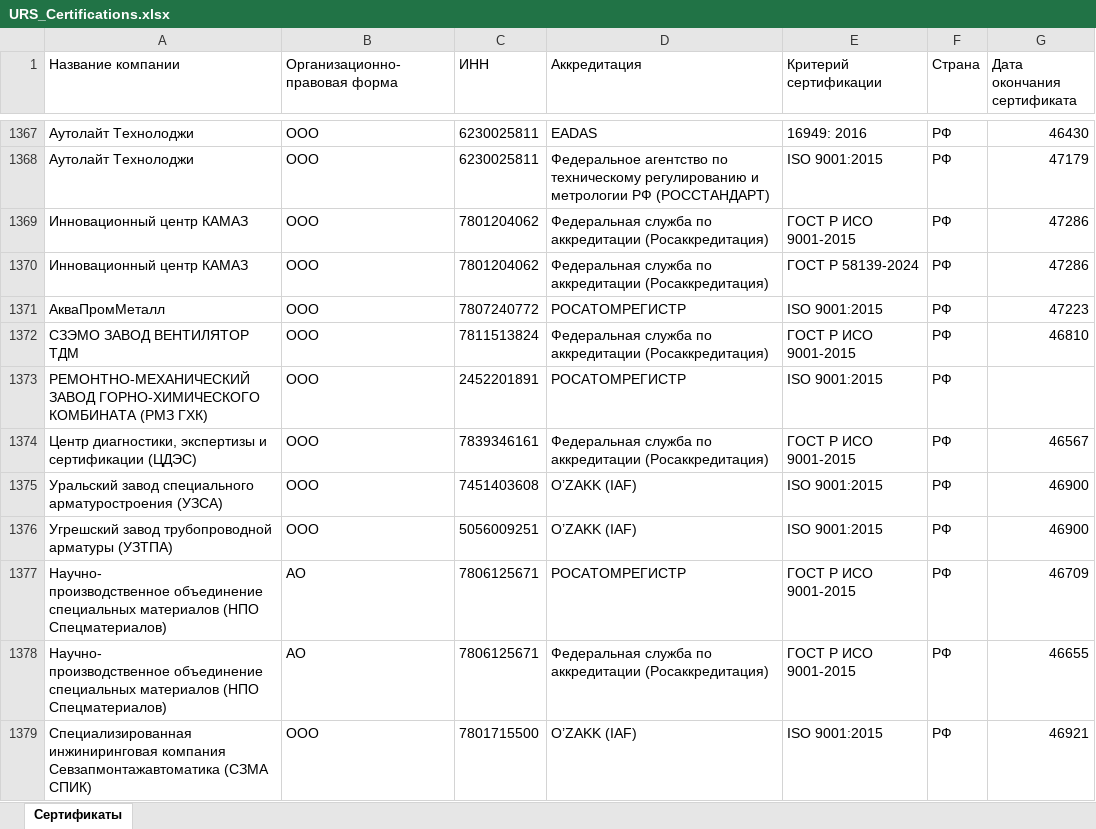
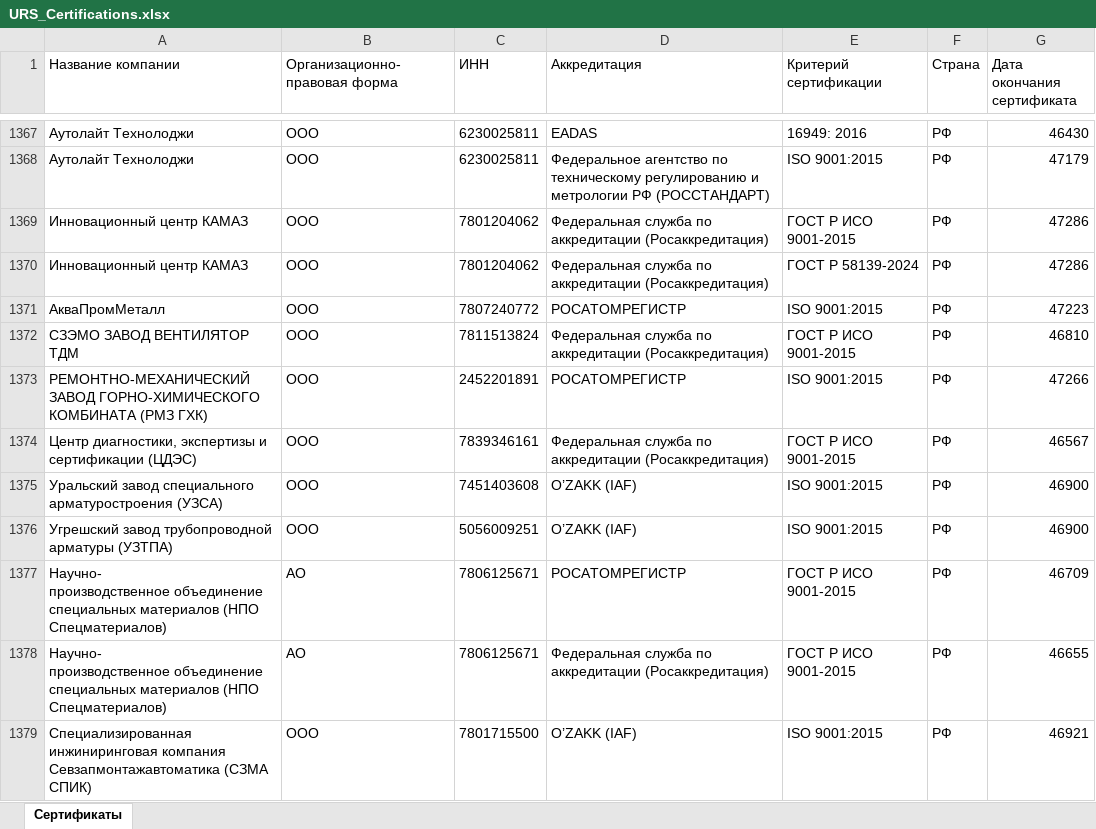
Before and after one commit to LegendaCR/Work, an Excel workbook: sites/URS/URS_Certifications/URS_Certifications.xlsx, sheet Сертификаты, drawn as a sheet; only a part is shown, gaps mark what is left out; values as stored, in another font and other column widths than the file's, no borders; the diff names each change by its address in the sheet, - before the commit and + after, or states it on an @@ line.

Commit message:
chore(tilda): обновление URS_Certifications.xlsx

```diff
--- a/sites/URS/URS_Certifications/URS_Certifications.xlsx (sheet Сертификаты)
+++ b/sites/URS/URS_Certifications/URS_Certifications.xlsx (sheet Сертификаты)
-G1373 (Дата окончания сертификата): (empty)
+G1373 (Дата окончания сертификата): 47266
```
